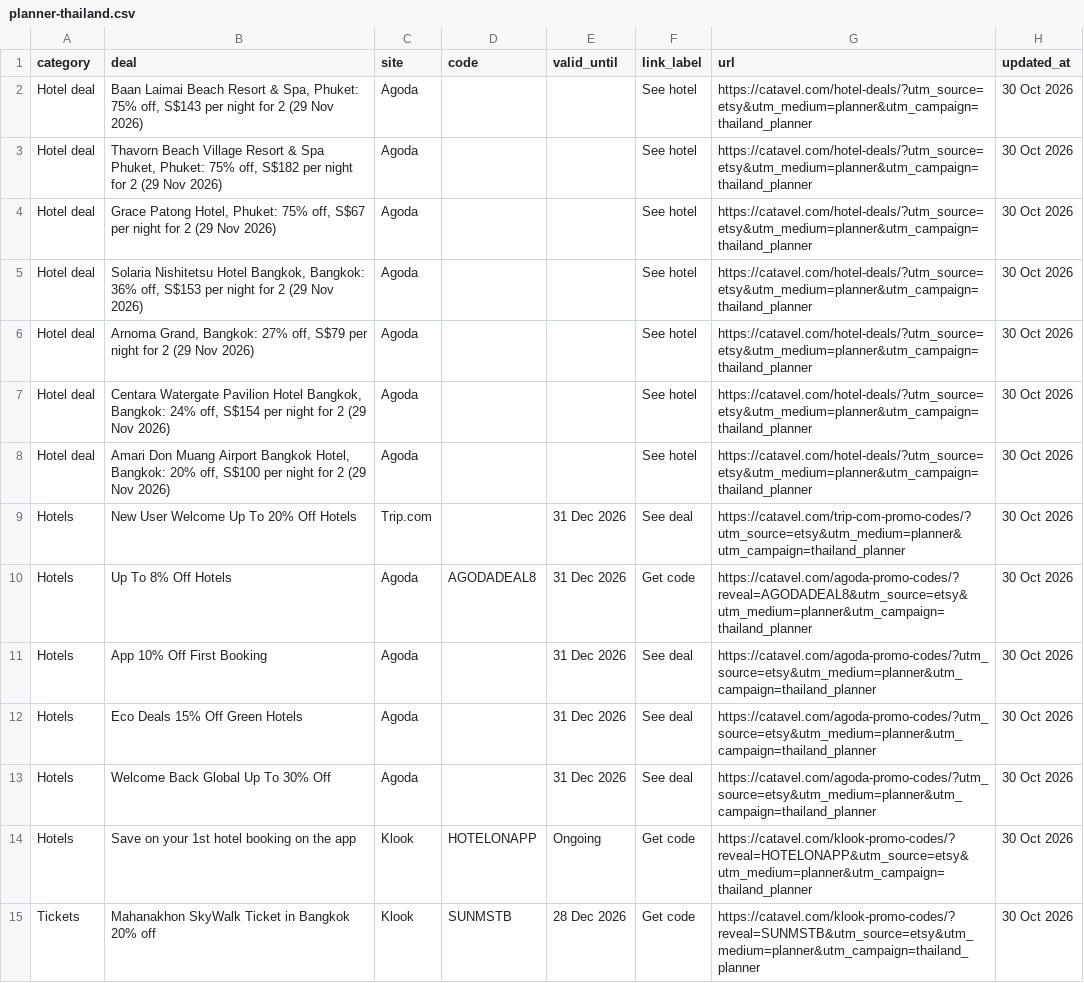
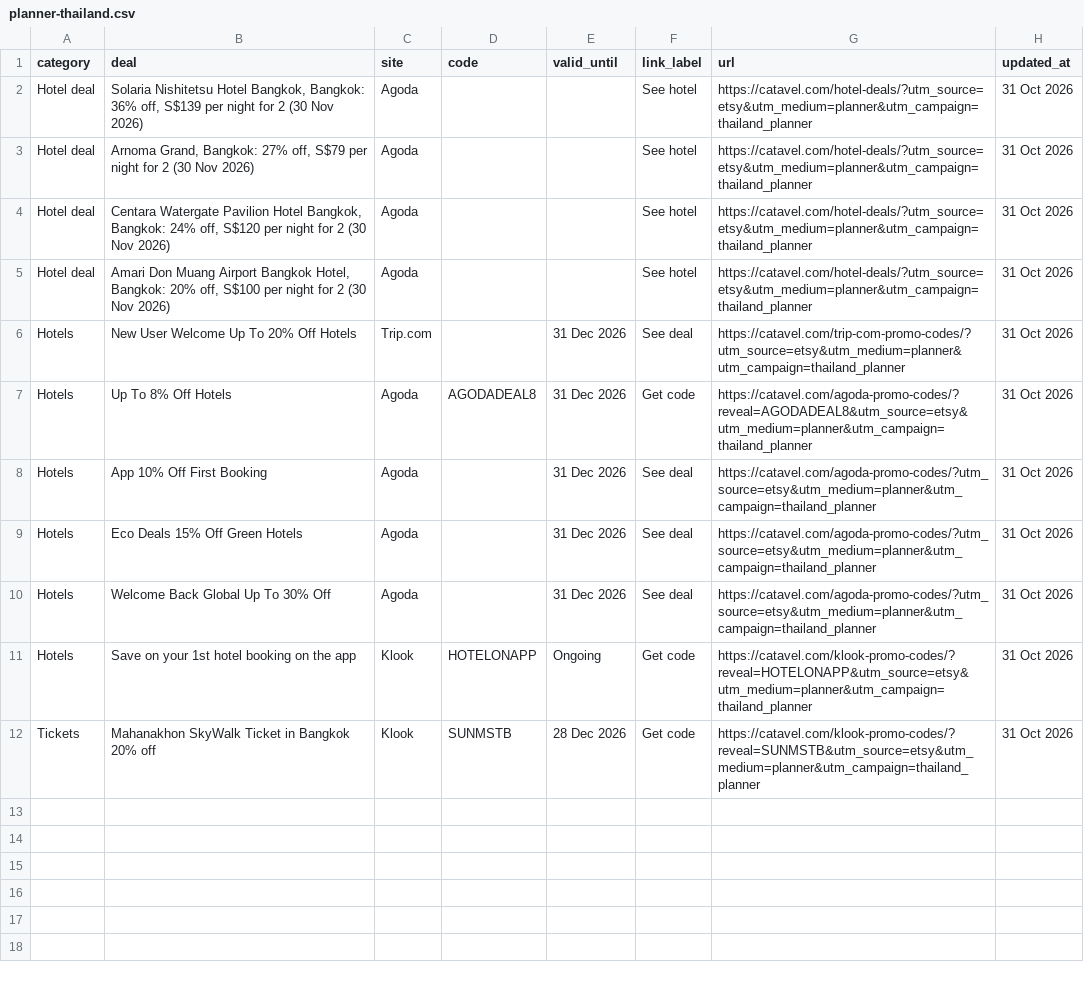
Before and after one commit to catavel/Catavel, a CSV file: feeds/planner-thailand.csv, drawn as a sheet.

Commit message:
chore: update planner feed thailand [2026-10-31]

```diff
--- a/feeds/planner-thailand.csv
+++ b/feeds/planner-thailand.csv
@@ -1,15 +1,12 @@
 category,deal,site,code,valid_until,link_label,url,updated_at
-Hotel deal,"Baan Laimai Beach Resort & Spa, Phuket: 75% off, S$143 per night for 2 (29 Nov 2026)",Agoda,,,See hotel,https://catavel.com/hotel-deals/?utm_source=etsy&utm_medium=planner&utm_campaign=thailand_planner,30 Oct 2026
-Hotel deal,"Thavorn Beach Village Resort & Spa Phuket, Phuket: 75% off, S$182 per night for 2 (29 Nov 2026)",Agoda,,,See hotel,https://catavel.com/hotel-deals/?utm_source=etsy&utm_medium=planner&utm_campaign=thailand_planner,30 Oct 2026
-Hotel deal,"Grace Patong Hotel, Phuket: 75% off, S$67 per night for 2 (29 Nov 2026)",Agoda,,,See hotel,https://catavel.com/hotel-deals/?utm_source=etsy&utm_medium=planner&utm_campaign=thailand_planner,30 Oct 2026
-Hotel deal,"Solaria Nishitetsu Hotel Bangkok, Bangkok: 36% off, S$153 per night for 2 (29 Nov 2026)",Agoda,,,See hotel,https://catavel.com/hotel-deals/?utm_source=etsy&utm_medium=planner&utm_campaign=thailand_planner,30 Oct 2026
-Hotel deal,"Arnoma Grand, Bangkok: 27% off, S$79 per night for 2 (29 Nov 2026)",Agoda,,,See hotel,https://catavel.com/hotel-deals/?utm_source=etsy&utm_medium=planner&utm_campaign=thailand_planner,30 Oct 2026
-Hotel deal,"Centara Watergate Pavilion Hotel Bangkok, Bangkok: 24% off, S$154 per night for 2 (29 Nov 2026)",Agoda,,,See hotel,https://catavel.com/hotel-deals/?utm_source=etsy&utm_medium=planner&utm_campaign=thailand_planner,30 Oct 2026
-Hotel deal,"Amari Don Muang Airport Bangkok Hotel, Bangkok: 20% off, S$100 per night for 2 (29 Nov 2026)",Agoda,,,See hotel,https://catavel.com/hotel-deals/?utm_source=etsy&utm_medium=planner&utm_campaign=thailand_planner,30 Oct 2026
-Hotels,New User Welcome Up To 20% Off Hotels,Trip.com,,31 Dec 2026,See deal,https://catavel.com/trip-com-promo-codes/?utm_source=etsy&utm_medium=planner&utm_campaign=thailand_planner,30 Oct 2026
-Hotels,Up To 8% Off Hotels,Agoda,AGODADEAL8,31 Dec 2026,Get code,https://catavel.com/agoda-promo-codes/?reveal=AGODADEAL8&utm_source=etsy&utm_medium=planner&utm_campaign=thailand_planner,30 Oct 2026
-Hotels,App 10% Off First Booking,Agoda,,31 Dec 2026,See deal,https://catavel.com/agoda-promo-codes/?utm_source=etsy&utm_medium=planner&utm_campaign=thailand_planner,30 Oct 2026
-Hotels,Eco Deals 15% Off Green Hotels,Agoda,,31 Dec 2026,See deal,https://catavel.com/agoda-promo-codes/?utm_source=etsy&utm_medium=planner&utm_campaign=thailand_planner,30 Oct 2026
-Hotels,Welcome Back Global Up To 30% Off,Agoda,,31 Dec 2026,See deal,https://catavel.com/agoda-promo-codes/?utm_source=etsy&utm_medium=planner&utm_campaign=thailand_planner,30 Oct 2026
-Hotels,Save on your 1st hotel booking on the app,Klook,HOTELONAPP,Ongoing,Get code,https://catavel.com/klook-promo-codes/?reveal=HOTELONAPP&utm_source=etsy&utm_medium=planner&utm_campaign=thailand_planner,30 Oct 2026
-Tickets,Mahanakhon SkyWalk Ticket in Bangkok 20% off,Klook,SUNMSTB,28 Dec 2026,Get code,https://catavel.com/klook-promo-codes/?reveal=SUNMSTB&utm_source=etsy&utm_medium=planner&utm_campaign=thailand_planner,30 Oct 2026
+Hotel deal,"Solaria Nishitetsu Hotel Bangkok, Bangkok: 36% off, S$139 per night for 2 (30 Nov 2026)",Agoda,,,See hotel,https://catavel.com/hotel-deals/?utm_source=etsy&utm_medium=planner&utm_campaign=thailand_planner,31 Oct 2026
+Hotel deal,"Arnoma Grand, Bangkok: 27% off, S$79 per night for 2 (30 Nov 2026)",Agoda,,,See hotel,https://catavel.com/hotel-deals/?utm_source=etsy&utm_medium=planner&utm_campaign=thailand_planner,31 Oct 2026
+Hotel deal,"Centara Watergate Pavilion Hotel Bangkok, Bangkok: 24% off, S$120 per night for 2 (30 Nov 2026)",Agoda,,,See hotel,https://catavel.com/hotel-deals/?utm_source=etsy&utm_medium=planner&utm_campaign=thailand_planner,31 Oct 2026
+Hotel deal,"Amari Don Muang Airport Bangkok Hotel, Bangkok: 20% off, S$100 per night for 2 (30 Nov 2026)",Agoda,,,See hotel,https://catavel.com/hotel-deals/?utm_source=etsy&utm_medium=planner&utm_campaign=thailand_planner,31 Oct 2026
+Hotels,New User Welcome Up To 20% Off Hotels,Trip.com,,31 Dec 2026,See deal,https://catavel.com/trip-com-promo-codes/?utm_source=etsy&utm_medium=planner&utm_campaign=thailand_planner,31 Oct 2026
+Hotels,Up To 8% Off Hotels,Agoda,AGODADEAL8,31 Dec 2026,Get code,https://catavel.com/agoda-promo-codes/?reveal=AGODADEAL8&utm_source=etsy&utm_medium=planner&utm_campaign=thailand_planner,31 Oct 2026
+Hotels,App 10% Off First Booking,Agoda,,31 Dec 2026,See deal,https://catavel.com/agoda-promo-codes/?utm_source=etsy&utm_medium=planner&utm_campaign=thailand_planner,31 Oct 2026
+Hotels,Eco Deals 15% Off Green Hotels,Agoda,,31 Dec 2026,See deal,https://catavel.com/agoda-promo-codes/?utm_source=etsy&utm_medium=planner&utm_campaign=thailand_planner,31 Oct 2026
+Hotels,Welcome Back Global Up To 30% Off,Agoda,,31 Dec 2026,See deal,https://catavel.com/agoda-promo-codes/?utm_source=etsy&utm_medium=planner&utm_campaign=thailand_planner,31 Oct 2026
+Hotels,Save on your 1st hotel booking on the app,Klook,HOTELONAPP,Ongoing,Get code,https://catavel.com/klook-promo-codes/?reveal=HOTELONAPP&utm_source=etsy&utm_medium=planner&utm_campaign=thailand_planner,31 Oct 2026
+Tickets,Mahanakhon SkyWalk Ticket in Bangkok 20% off,Klook,SUNMSTB,28 Dec 2026,Get code,https://catavel.com/klook-promo-codes/?reveal=SUNMSTB&utm_source=etsy&utm_medium=planner&utm_campaign=thailand_planner,31 Oct 2026
```
